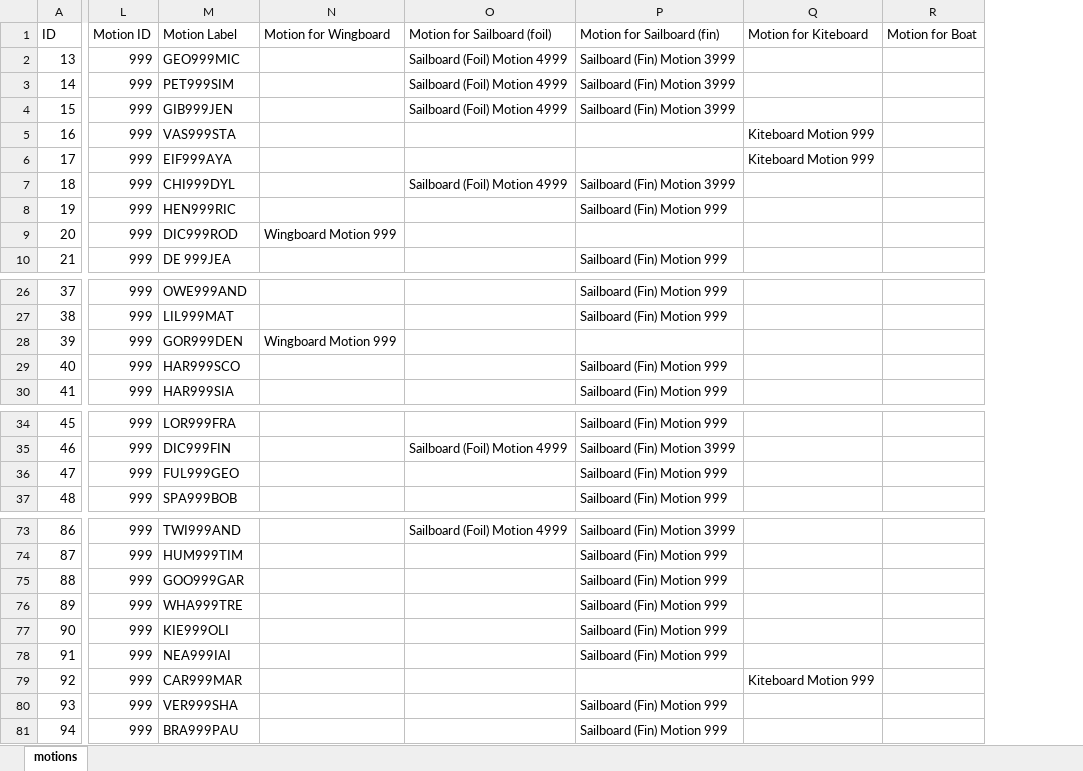
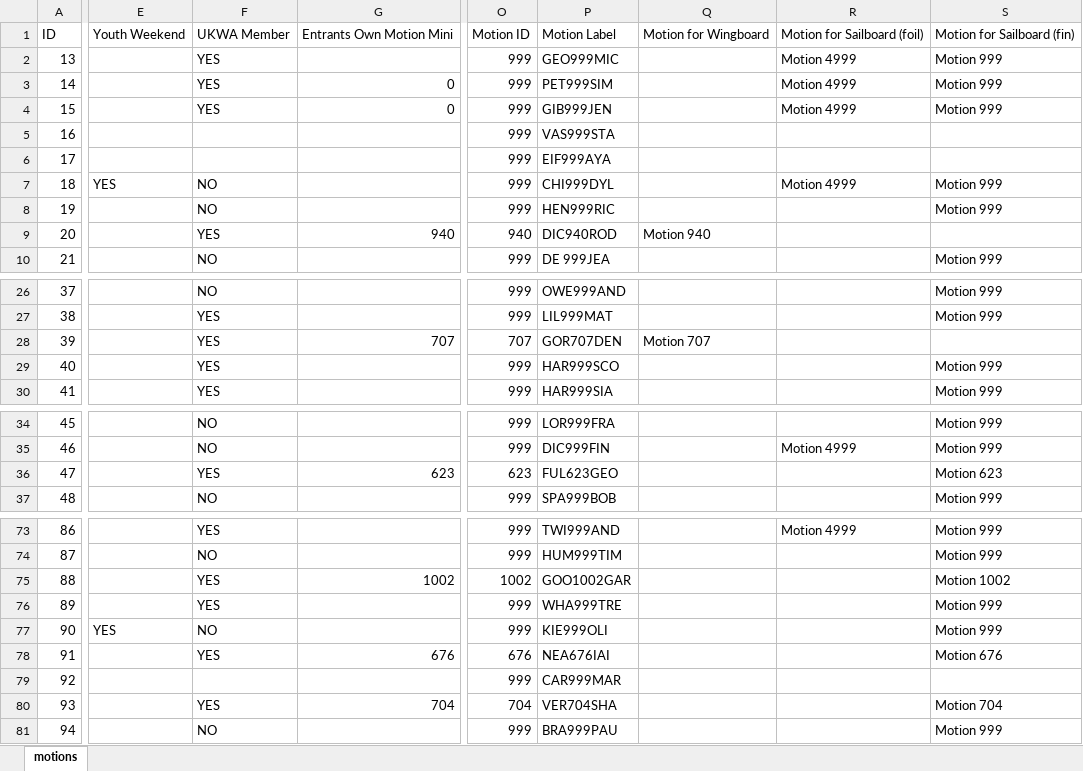
Before and after one commit to Logiqx/wsw-results, an Excel workbook: events/2026/config/motions.xlsx, sheet motions, drawn as a sheet; only a part is shown, gaps mark what is left out; values as stored, in another font and other column widths than the file's, no cell formats; removed rows and columns are numbered as before the commit, all else as after; the diff covers the shown part only; the diff names each change by its address in the sheet, - before the commit and + after, or states it on an @@ line.

Commit message:
More work on Motion list

```diff
--- a/events/2026/config/motions.xlsx (sheet motions)
+++ b/events/2026/config/motions.xlsx (sheet motions)
+column E, rows 1-7: Youth Weekend |  |  |  |  |  | YES; row 77: YES
+column F, rows 1-10: UKWA Member | YES | YES | YES |  |  | NO | NO | YES | NO; rows 26-30: NO | YES | YES | YES | YES; rows 34-37: NO | NO | YES | NO; rows 73-81: YES | NO | YES | YES | NO | YES |  | YES | NO
+column G, rows 1-9: Entrants Own Motion Mini |  | 0 | 0 |  |  |  |  | 940; row 28: 707; row 36: 623; rows 75-80: 1002 |  |  | 676 |  | 704
-column N, rows 1-9: Motion for Wingboard |  |  |  |  |  |  |  | Wingboard Motion 999; row 28: Wingboard Motion 999
-column O, rows 1-7: Motion for Sailboard (foil) | Sailboard (Foil) Motion 4999 | Sailboard (Foil) Motion 4999 | Sailboard (Foil) Motion 4999 |  |  | Sailboard (Foil) Motion 4999; row 35: Sailboard (Foil) Motion 4999; row 73: Sailboard (Foil) Motion 4999
-column P, rows 1-10: Motion for Sailboard (fin) | Sailboard (Fin) Motion 3999 | Sailboard (Fin) Motion 3999 | Sailboard (Fin) Motion 3999 |  |  | Sailboard (Fin) Motion 3999 | Sailboard (Fin) Motion 999 |  | Sailboard (Fin) Motion 999; rows 26-30: Sailboard (Fin) Motion 999 | Sailboard (Fin) Motion 999 |  | Sailboard (Fin) Motion 999 | Sailboard (Fin) Motion 999; rows 34-37: Sailboard (Fin) Motion 999 | Sailboard (Fin) Motion 3999 | Sailboard (Fin) Motion 999 | Sailboard (Fin) Motion 999; rows 73-81: Sailboard (Fin) Motion 3999 | Sailboard (Fin) Motion 999 | Sailboard (Fin) Motion 999 | Sailboard (Fin) Motion 999 | Sailboard (Fin) Motion 999 | Sailboard (Fin) Motion 999 |  | Sailboard (Fin) Motion 999 | Sailboard (Fin) Motion 999
-column Q, rows 1-6: Motion for Kiteboard |  |  |  | Kiteboard Motion 999 | Kiteboard Motion 999; row 79: Kiteboard Motion 999
-column R, row 1: Motion for Boat
+column Q, rows 1-9: Motion for Wingboard |  |  |  |  |  |  |  | Motion 940; row 28: Motion 707
+column R, rows 1-7: Motion for Sailboard (foil) | Motion 4999 | Motion 4999 | Motion 4999 |  |  | Motion 4999; row 35: Motion 4999; row 73: Motion 4999
+column S, rows 1-10: Motion for Sailboard (fin) | Motion 999 | Motion 999 | Motion 999 |  |  | Motion 999 | Motion 999 |  | Motion 999; rows 26-30: Motion 999 | Motion 999 |  | Motion 999 | Motion 999; rows 34-37: Motion 999 | Motion 999 | Motion 623 | Motion 999; rows 73-81: Motion 999 | Motion 999 | Motion 1002 | Motion 999 | Motion 999 | Motion 676 |  | Motion 704 | Motion 999
-O9: 999
+O9: 940
-P9: DIC999ROD
+P9: DIC940ROD
-O28: 999
+O28: 707
-P28: GOR999DEN
+P28: GOR707DEN
-O36: 999
+O36: 623
-P36: FUL999GEO
+P36: FUL623GEO
-O75: 999
+O75: 1002
-P75: GOO999GAR
+P75: GOO1002GAR
-O78: 999
+O78: 676
-P78: NEA999IAI
+P78: NEA676IAI
-O80: 999
+O80: 704
-P80: VER999SHA
+P80: VER704SHA
```
Also changed, not shown: 2 added columns and 4 edited cells elsewhere in this sheet, cell formats, formulas that keep their value, 1 other file.
